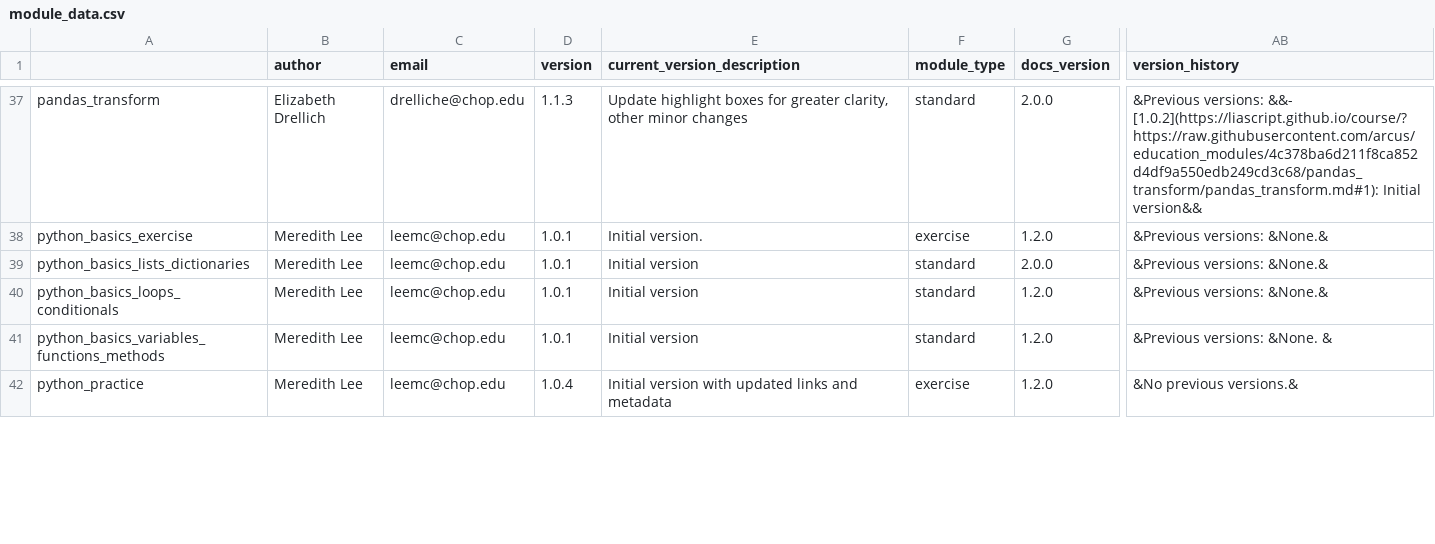
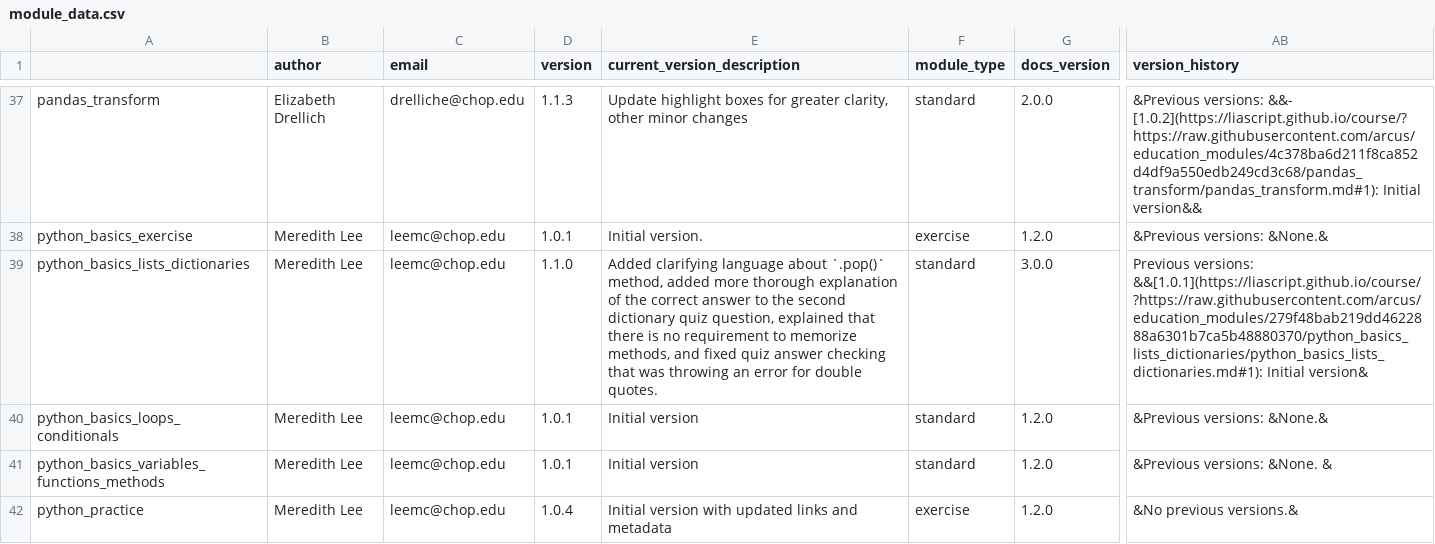
Before and after one commit to arcus/education_modules, a CSV file: assets/metadata/module_data.csv, drawn as a sheet; only a part is shown, gaps mark what is left out; the diff names each change by its address in the sheet, - before the commit and + after, or states it on an @@ line.

```diff
--- a/assets/metadata/module_data.csv
+++ b/assets/metadata/module_data.csv
-D39 (version): 1.0.1
+D39 (version): 1.1.0
-E39 (current_version_description): Initial version
+E39 (current_version_description): Added clarifying language about `.pop()` method, added more thorough explanation of the correct answer to the second dictionary quiz question, explained that there is no requirement to memorize methods, and fixed quiz answer checking that was throwing an error for double quotes.
-G39 (docs_version): 2.0.0
+G39 (docs_version): 3.0.0
-AB39 (version_history): &Previous versions: &None.&
+AB39 (version_history): Previous versions: &&[1.0.1](https://liascript.github.io/course/?https://raw.githubusercontent.com/arcus/education_modules/279f48bab219dd4622888a6301b7ca5b48880370/python_basics_lists_dictionaries/python_basics_lists_dictionaries.md#1): Initial version&
```
Also changed, not shown: 1 other file.
